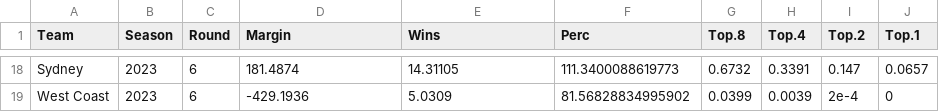
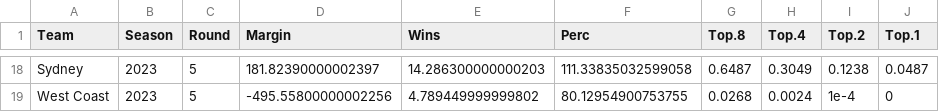
Before and after one commit to jimmyday12/plussixoneblog, a CSV file: data_files/raw-data/AFLM_sims_summary.csv, drawn as a sheet; only a part is shown, gaps mark what is left out; the diff covers the shown part only; the diff names each change by its address in the sheet, - before the commit and + after, or states it on an @@ line.

Commit message:
updating data

```diff
--- a/data_files/raw-data/AFLM_sims_summary.csv
+++ b/data_files/raw-data/AFLM_sims_summary.csv
-C18:C19 (Round): 6
+C18:C19 (Round): 5
-D18 (Margin): 181.4874
+D18 (Margin): 181.82390000002397
-E18 (Wins): 14.31105
+E18 (Wins): 14.286300000000203
-F18 (Perc): 111.3400088619773
+F18 (Perc): 111.33835032599058
-G18 (Top.8): 0.6732
+G18 (Top.8): 0.6487
-H18 (Top.4): 0.3391
+H18 (Top.4): 0.3049
-I18 (Top.2): 0.147
+I18 (Top.2): 0.1238
-J18 (Top.1): 0.0657
+J18 (Top.1): 0.0487
-D19 (Margin): -429.1936
+D19 (Margin): -495.55800000002256
-E19 (Wins): 5.0309
+E19 (Wins): 4.789449999999802
-F19 (Perc): 81.56828834995902
+F19 (Perc): 80.12954900753755
-G19 (Top.8): 0.0399
+G19 (Top.8): 0.0268
-H19 (Top.4): 0.0039
+H19 (Top.4): 0.0024
-I19 (Top.2): 2e-4
+I19 (Top.2): 1e-4
```
Also changed, not shown: 127 edited cells elsewhere in this file, data_files/processed-data/AFLM_predictions.csv, data_files/processed-data/AFLM_sims_combined.csv, 11 other files.
